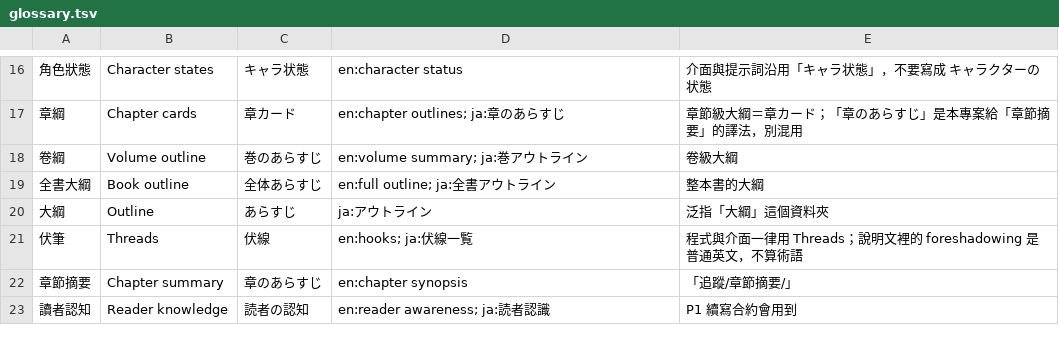
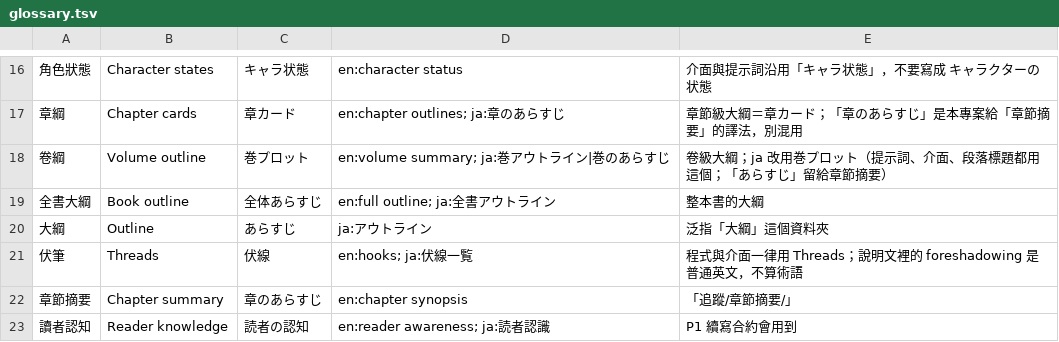
Before and after one commit to yamasoo/novel-studio, a TSV file: i18n/glossary.tsv, drawn as a sheet; only a part is shown, gaps mark what is left out; the diff names each change by its address in the sheet, - before the commit and + after, or states it on an @@ line.

```diff
--- a/i18n/glossary.tsv
+++ b/i18n/glossary.tsv
-C18: 巻のあらすじ
+C18: 巻プロット
-D18: en:volume summary; ja:巻アウトライン
+D18: en:volume summary; ja:巻アウトライン|巻のあらすじ
-E18: 卷級大綱
+E18: 卷級大綱；ja 改用巻プロット（提示詞、介面、段落標題都用這個；「あらすじ」留給章節摘要）
```
Also changed, not shown: 5 other files.
